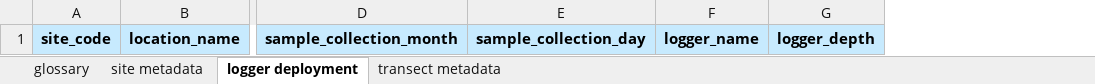
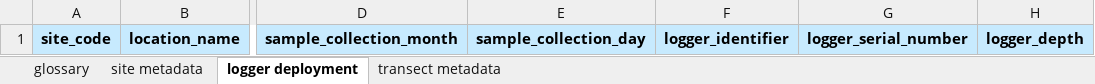
Before and after one commit to MarineGEO/protocols, an Excel workbook: sampling_event/final_spreadsheets/sampling_event_protocol_data_entry_spreadsheet_marinegeo.xlsx, sheet logger deployment, drawn as a sheet; only a part is shown, gaps mark what is left out; values as stored, in another font and other column widths than the file's, no borders; removed rows and columns are numbered as before the commit, all else as after; the diff names each change by its address in the sheet, - before the commit and + after, or states it on an @@ line.

Commit message:
update oyster protocols

```diff
--- a/sampling_event/final_spreadsheets/sampling_event_protocol_data_entry_spreadsheet_marinegeo.xlsx (sheet logger deployment)
+++ b/sampling_event/final_spreadsheets/sampling_event_protocol_data_entry_spreadsheet_marinegeo.xlsx (sheet logger deployment)
-column F, row 1: logger_name
+column F, row 1: logger_identifier
+column G, row 1: logger_serial_number
```
Also changed, not shown: sheet glossary, oyster/original_datasheets/Oyster Field Sheets.xlsx, 10 other files.
